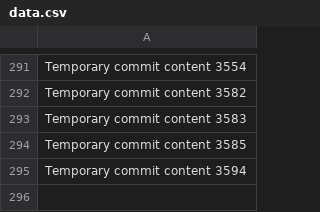
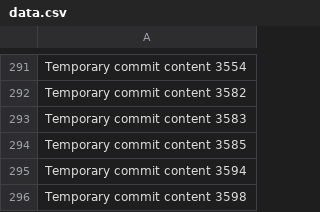
Before and after one commit to Badasscrytob/exclaimed, a CSV file: edt/data.csv, drawn as a sheet; only a part is shown, gaps mark what is left out.

```diff
--- a/edt/data.csv
+++ b/edt/data.csv
@@ -295 +295,2 @@ Temporary commit content 3585
 Temporary commit content 3594
+Temporary commit content 3598
```
